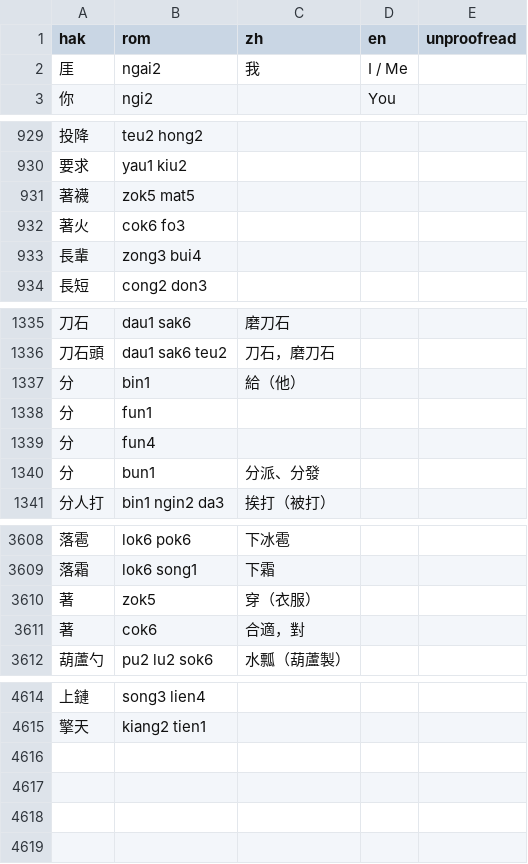
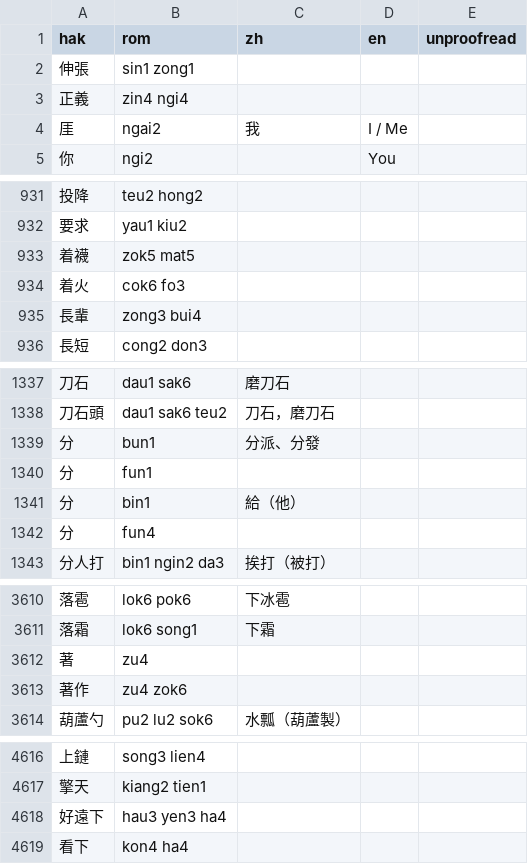
Before and after one commit to chaaklau/learnhakka, a CSV file: public/lexicon.csv, drawn as a sheet; only a part is shown, gaps mark what is left out; the diff covers the shown part only.

```diff
--- a/public/lexicon.csv
+++ b/public/lexicon.csv
@@ -1,2 +1,4 @@
 hak,rom,zh,en,unproofread
+伸張,sin1 zong1,,,
+正義,zin4 ngi4,,,
 厓,ngai2,我,I / Me,
@@ -930,4 +932,4 @@ hak,rom,zh,en,unproofread
 要求,yau1 kiu2,,,
-著襪,zok5 mat5,,,
-著火,cok6 fo3,,,
+着襪,zok5 mat5,,,
+着火,cok6 fo3,,,
 長輩,zong3 bui4,,,
@@ -1336,6 +1338,6 @@ hak,rom,zh,en,unproofread
 刀石頭,dau1 sak6 teu2,刀石，磨刀石,,
-分,bin1,給（他）,,
+分,bun1,分派、分發,,
 分,fun1,,,
+分,bin1,給（他）,,
 分,fun4,,,
-分,bun1,分派、分發,,
 分人打,bin1 ngin2 da3,挨打（被打）,,
@@ -3609,4 +3611,4 @@ hak,rom,zh,en,unproofread
 落霜,lok6 song1,下霜,,
-著,zok5,穿（衣服）,,
-著,cok6,合適，對,,
+著,zu4,,,
+著作,zu4 zok6,,,
 葫蘆勺,pu2 lu2 sok6,水瓢（葫蘆製）,,
@@ -4615 +4617,3 @@ hak,rom,zh,en,unproofread
 擎天,kiang2 tien1,,,
+好遠下,hau3 yen3 ha4,,,
+看下,kon4 ha4,,,
```
Also changed, not shown: 10 edited cells elsewhere in this file, 6 other files.
